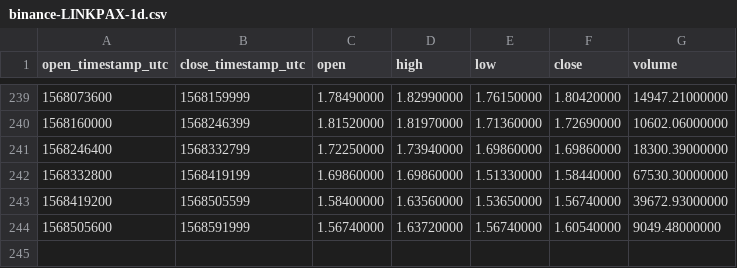
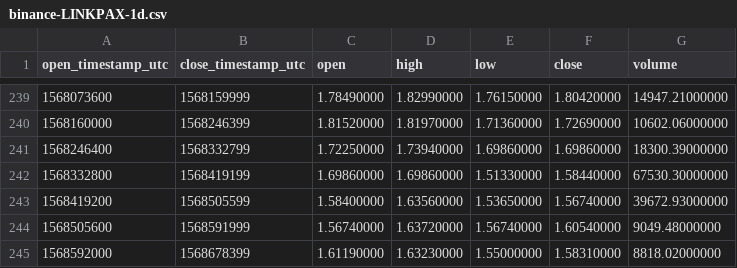
Before and after one commit to cryptobigbro/binance-LINKPAX, a CSV file: binance-LINKPAX-1d.csv, drawn as a sheet; only a part is shown, gaps mark what is left out; the diff names each change by its address in the sheet, - before the commit and + after, or states it on an @@ line.

```diff
--- a/binance-LINKPAX-1d.csv
+++ b/binance-LINKPAX-1d.csv
+row 245: 1568592000 | 1568678399 | 1.61190000 | 1.63230000 | 1.55000000 | 1.58310000 | 8818.02000000
```
Also changed, not shown: binance-LINKPAX-1h.csv.
